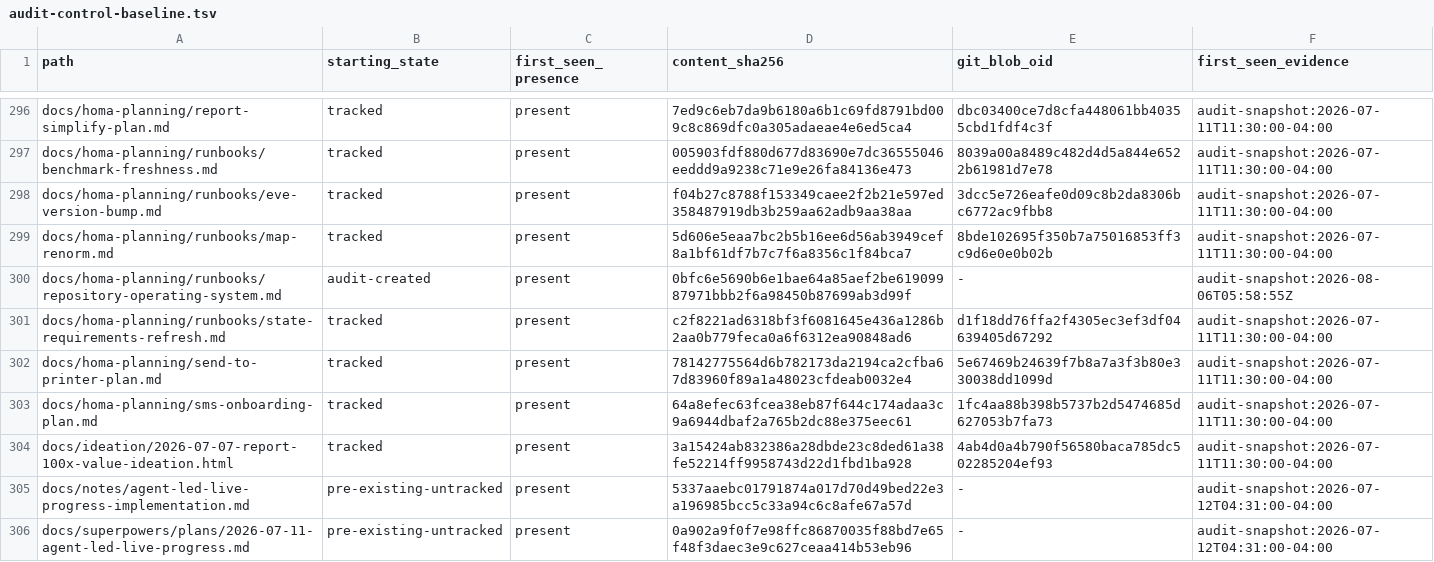
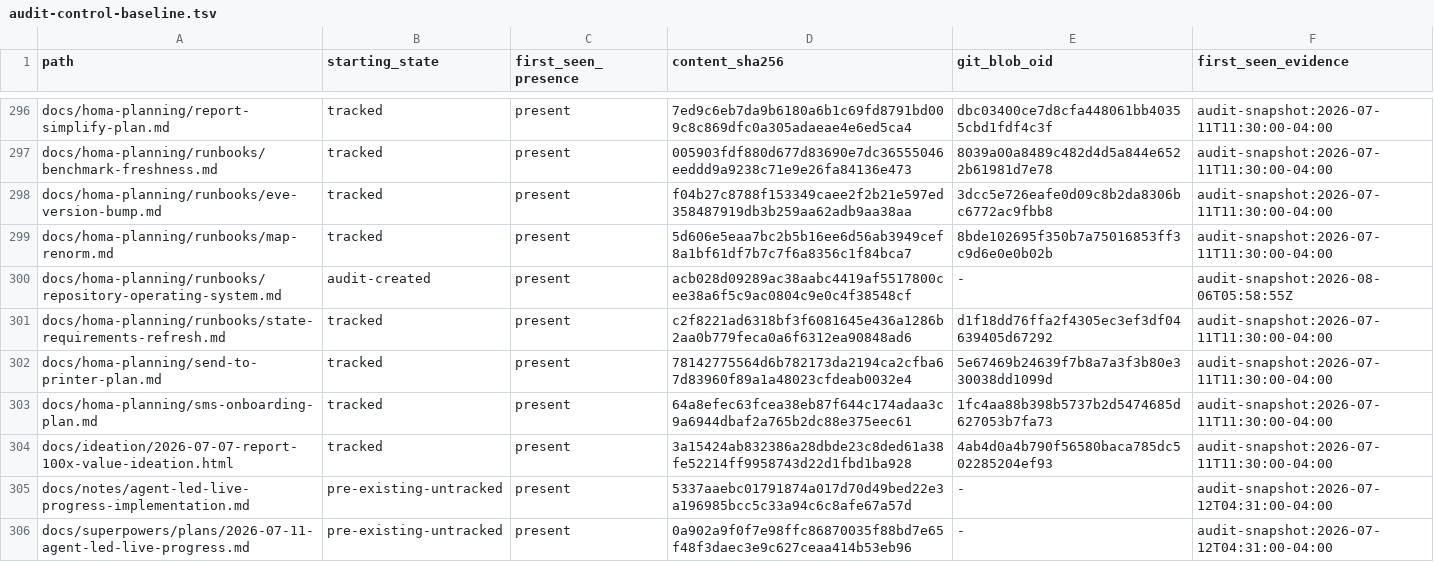
Before and after one commit to sidneyswift/homa, a TSV file: docs/homa-planning/reconciliation/audit-control-baseline.tsv, drawn as a sheet; only a part is shown, gaps mark what is left out.

```diff
--- a/docs/homa-planning/reconciliation/audit-control-baseline.tsv
+++ b/docs/homa-planning/reconciliation/audit-control-baseline.tsv
@@ -299,3 +299,3 @@ docs/homa-planning/runbooks/eve-version-bump.md	tracked	present	f04b27c8788f1533
 docs/homa-planning/runbooks/map-renorm.md	tracked	present	5d606e5eaa7bc2b5b16ee6d56ab3949cef8a1bf61df7b7c7f6a8356c1f84bca7	8bde102695f350b7a75016853ff3c9d6e0e0b02b	audit-snapshot:2026-07-11T11:30:00-04:00
-docs/homa-planning/runbooks/repository-operating-system.md	audit-created	present	0bfc6e5690b6e1bae64a85aef2be61909987971bbb2f6a98450b87699ab3d99f	-	audit-snapshot:2026-08-06T05:58:55Z
+docs/homa-planning/runbooks/repository-operating-system.md	audit-created	present	acb028d09289ac38aabc4419af5517800cee38a6f5c9ac0804c9e0c4f38548cf	-	audit-snapshot:2026-08-06T05:58:55Z
 docs/homa-planning/runbooks/state-requirements-refresh.md	tracked	present	c2f8221ad6318bf3f6081645e436a1286b2aa0b779feca0a6f6312ea90848ad6	d1f18dd76ffa2f4305ec3ef3df04639405d67292	audit-snapshot:2026-07-11T11:30:00-04:00
```
Also changed, not shown: docs/homa-planning/reconciliation/documentation-manifest.tsv, 4 other files.
